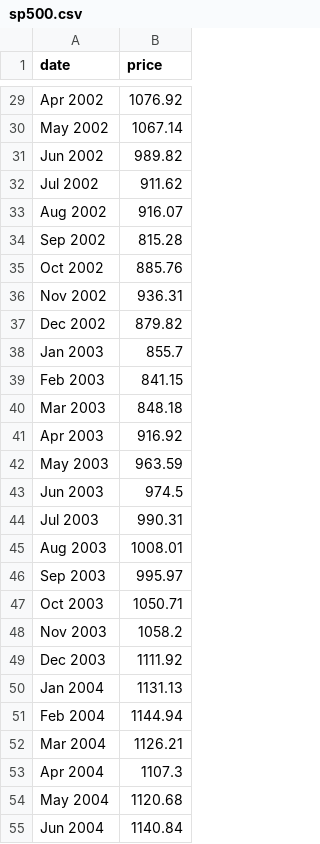
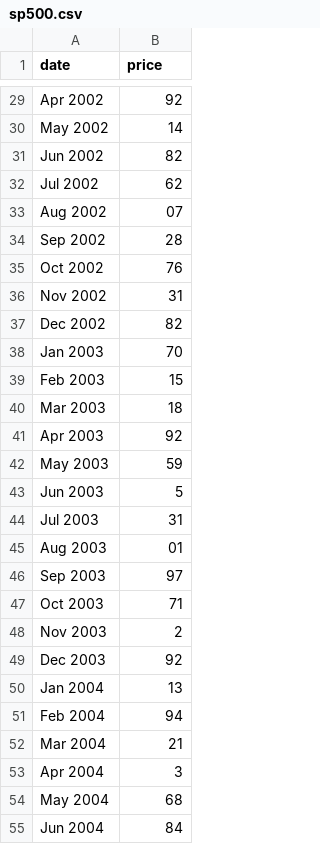
Before and after one commit to ZacharyBaker/Practice-working-through-D3-examples, a CSV file: sp500.csv, drawn as a sheet; only a part is shown, gaps mark what is left out; the diff covers the shown part only; the diff names each change by its address in the sheet, - before the commit and + after, or states it on an @@ line.

```diff
--- a/sp500.csv
+++ b/sp500.csv
-B29 (price): 1076.92
+B29 (price): 92
-B30 (price): 1067.14
+B30 (price): 14
-B31 (price): 989.82
+B31 (price): 82
-B32 (price): 911.62
+B32 (price): 62
-B33 (price): 916.07
+B33 (price): 07
-B34 (price): 815.28
+B34 (price): 28
-B35 (price): 885.76
+B35 (price): 76
-B36 (price): 936.31
+B36 (price): 31
-B37 (price): 879.82
+B37 (price): 82
-B38 (price): 855.7
+B38 (price): 70
-B39 (price): 841.15
+B39 (price): 15
-B40 (price): 848.18
+B40 (price): 18
-B41 (price): 916.92
+B41 (price): 92
-B42 (price): 963.59
+B42 (price): 59
-B43 (price): 974.5
+B43 (price): 5
-B44 (price): 990.31
+B44 (price): 31
-B45 (price): 1008.01
+B45 (price): 01
-B46 (price): 995.97
+B46 (price): 97
-B47 (price): 1050.71
+B47 (price): 71
-B48 (price): 1058.2
+B48 (price): 2
-B49 (price): 1111.92
+B49 (price): 92
-B50 (price): 1131.13
+B50 (price): 13
-B51 (price): 1144.94
+B51 (price): 94
-B52 (price): 1126.21
+B52 (price): 21
-B53 (price): 1107.3
+B53 (price): 3
-B54 (price): 1120.68
+B54 (price): 68
-B55 (price): 1140.84
+B55 (price): 84
```
Also changed, not shown: 96 edited cells elsewhere in this file.
